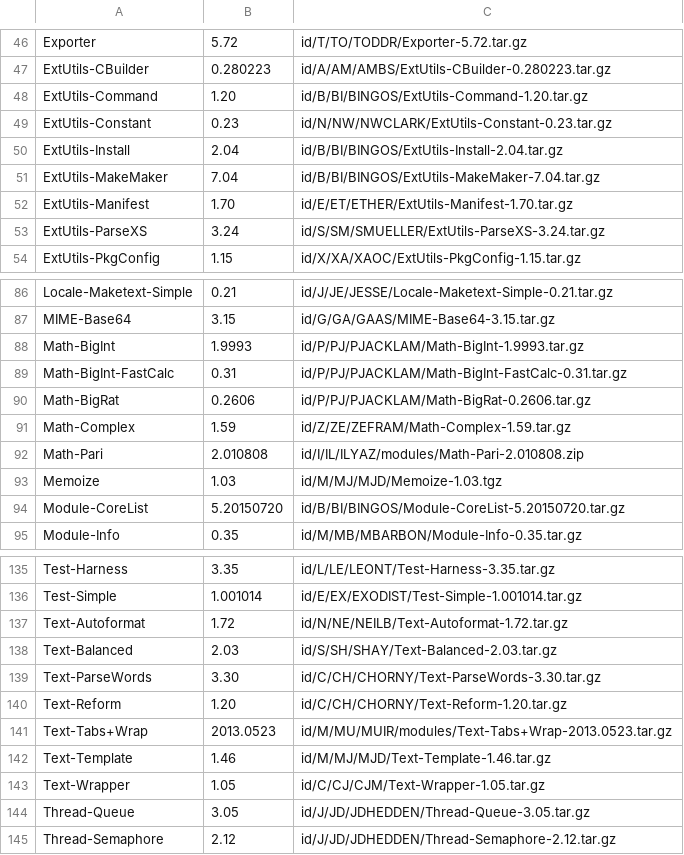
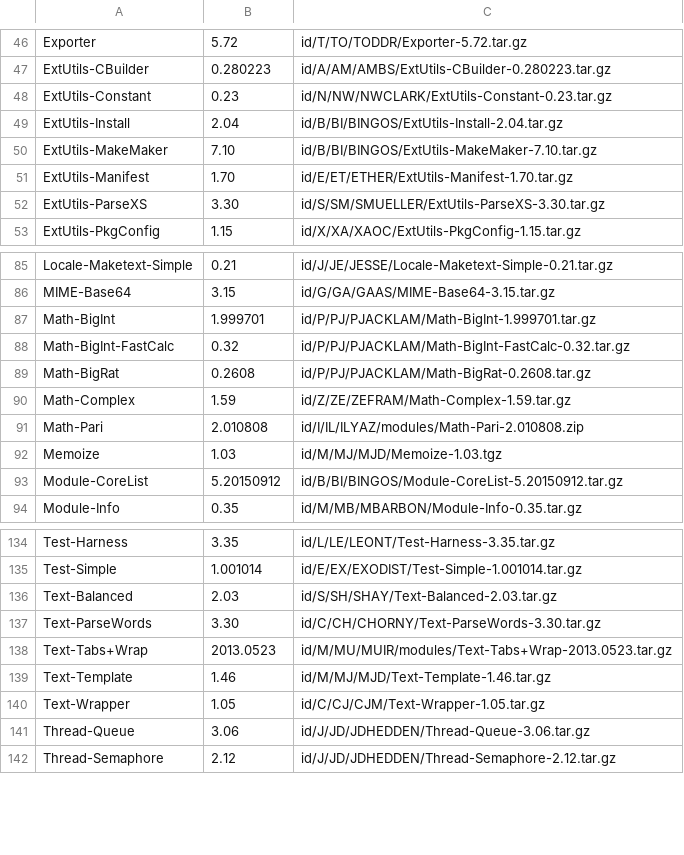
Before and after one commit to kentnl/Gentoo-Util-VirtualDepend, a CSV file: share/dist-versions.csv, drawn as a sheet; only a part is shown, gaps mark what is left out; the diff covers the shown part only.

```diff
--- a/share/dist-versions.csv
+++ b/share/dist-versions.csv
@@ -47,8 +47,7 @@ Exporter,5.72,id/T/TO/TODDR/Exporter-5.72.tar.gz
 ExtUtils-CBuilder,0.280223,id/A/AM/AMBS/ExtUtils-CBuilder-0.280223.tar.gz
-ExtUtils-Command,1.20,id/B/BI/BINGOS/ExtUtils-Command-1.20.tar.gz
 ExtUtils-Constant,0.23,id/N/NW/NWCLARK/ExtUtils-Constant-0.23.tar.gz
 ExtUtils-Install,2.04,id/B/BI/BINGOS/ExtUtils-Install-2.04.tar.gz
-ExtUtils-MakeMaker,7.04,id/B/BI/BINGOS/ExtUtils-MakeMaker-7.04.tar.gz
+ExtUtils-MakeMaker,7.10,id/B/BI/BINGOS/ExtUtils-MakeMaker-7.10.tar.gz
 ExtUtils-Manifest,1.70,id/E/ET/ETHER/ExtUtils-Manifest-1.70.tar.gz
-ExtUtils-ParseXS,3.24,id/S/SM/SMUELLER/ExtUtils-ParseXS-3.24.tar.gz
+ExtUtils-ParseXS,3.30,id/S/SM/SMUELLER/ExtUtils-ParseXS-3.30.tar.gz
 ExtUtils-PkgConfig,1.15,id/X/XA/XAOC/ExtUtils-PkgConfig-1.15.tar.gz
@@ -87,5 +86,5 @@ Locale-Maketext-Simple,0.21,id/J/JE/JESSE/Locale-Maketext-Simple-0.21.tar.gz
 MIME-Base64,3.15,id/G/GA/GAAS/MIME-Base64-3.15.tar.gz
-Math-BigInt,1.9993,id/P/PJ/PJACKLAM/Math-BigInt-1.9993.tar.gz
-Math-BigInt-FastCalc,0.31,id/P/PJ/PJACKLAM/Math-BigInt-FastCalc-0.31.tar.gz
-Math-BigRat,0.2606,id/P/PJ/PJACKLAM/Math-BigRat-0.2606.tar.gz
+Math-BigInt,1.999701,id/P/PJ/PJACKLAM/Math-BigInt-1.999701.tar.gz
+Math-BigInt-FastCalc,0.32,id/P/PJ/PJACKLAM/Math-BigInt-FastCalc-0.32.tar.gz
+Math-BigRat,0.2608,id/P/PJ/PJACKLAM/Math-BigRat-0.2608.tar.gz
 Math-Complex,1.59,id/Z/ZE/ZEFRAM/Math-Complex-1.59.tar.gz
@@ -93,3 +92,3 @@ Math-Pari,2.010808,id/I/IL/ILYAZ/modules/Math-Pari-2.010808.zip
 Memoize,1.03,id/M/MJ/MJD/Memoize-1.03.tgz
-Module-CoreList,5.20150720,id/B/BI/BINGOS/Module-CoreList-5.20150720.tar.gz
+Module-CoreList,5.20150912,id/B/BI/BINGOS/Module-CoreList-5.20150912.tar.gz
 Module-Info,0.35,id/M/MB/MBARBON/Module-Info-0.35.tar.gz
@@ -136,6 +135,4 @@ Test-Harness,3.35,id/L/LE/LEONT/Test-Harness-3.35.tar.gz
 Test-Simple,1.001014,id/E/EX/EXODIST/Test-Simple-1.001014.tar.gz
-Text-Autoformat,1.72,id/N/NE/NEILB/Text-Autoformat-1.72.tar.gz
 Text-Balanced,2.03,id/S/SH/SHAY/Text-Balanced-2.03.tar.gz
 Text-ParseWords,3.30,id/C/CH/CHORNY/Text-ParseWords-3.30.tar.gz
-Text-Reform,1.20,id/C/CH/CHORNY/Text-Reform-1.20.tar.gz
 Text-Tabs+Wrap,2013.0523,id/M/MU/MUIR/modules/Text-Tabs+Wrap-2013.0523.tar.gz
@@ -143,3 +140,3 @@ Text-Template,1.46,id/M/MJ/MJD/Text-Template-1.46.tar.gz
 Text-Wrapper,1.05,id/C/CJ/CJM/Text-Wrapper-1.05.tar.gz
-Thread-Queue,3.05,id/J/JD/JDHEDDEN/Thread-Queue-3.05.tar.gz
+Thread-Queue,3.06,id/J/JD/JDHEDDEN/Thread-Queue-3.06.tar.gz
 Thread-Semaphore,2.12,id/J/JD/JDHEDDEN/Thread-Semaphore-2.12.tar.gz
```
Also changed, not shown: 12 edited cells elsewhere in this file, share/module-to-gentoo.csv, share/module-versions.csv, 3 other files.
